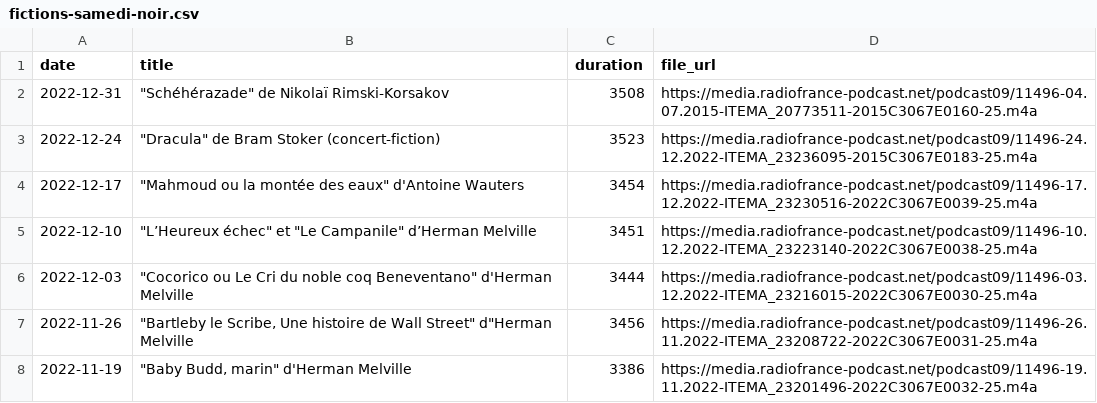
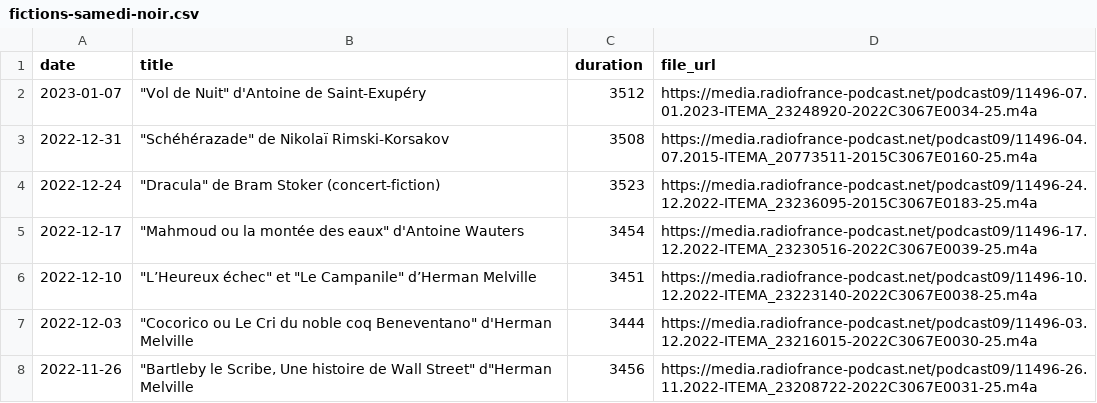
Before and after one commit to ahasverus/franceinter, a CSV file: inst/csv/fictions-samedi-noir.csv, drawn as a sheet; only a part is shown; the shorter side is filled out with more unchanged rows.

```diff
--- a/inst/csv/fictions-samedi-noir.csv
+++ b/inst/csv/fictions-samedi-noir.csv
@@ -1,2 +1,3 @@
 "date";"title";"duration";"file_url"
+"2023-01-07";"""Vol de Nuit"" d'Antoine de Saint-Exupéry";3512;"https://media.radiofrance-podcast.net/podcast09/11496-07.01.2023-ITEMA_23248920-2022C3067E0034-25.m4a"
 "2022-12-31";"""Schéhérazade"" de Nikolaï Rimski-Korsakov";3508;"https://media.radiofrance-podcast.net/podcast09/11496-04.07.2015-ITEMA_20773511-2015C3067E0160-25.m4a"
```
Also changed, not shown: inst/csv/carbone-14-le-magazine-de-l-archeologie.csv, inst/csv/quand-les-dieux-rodaient-sur-la-terre.csv, 3 other files.
